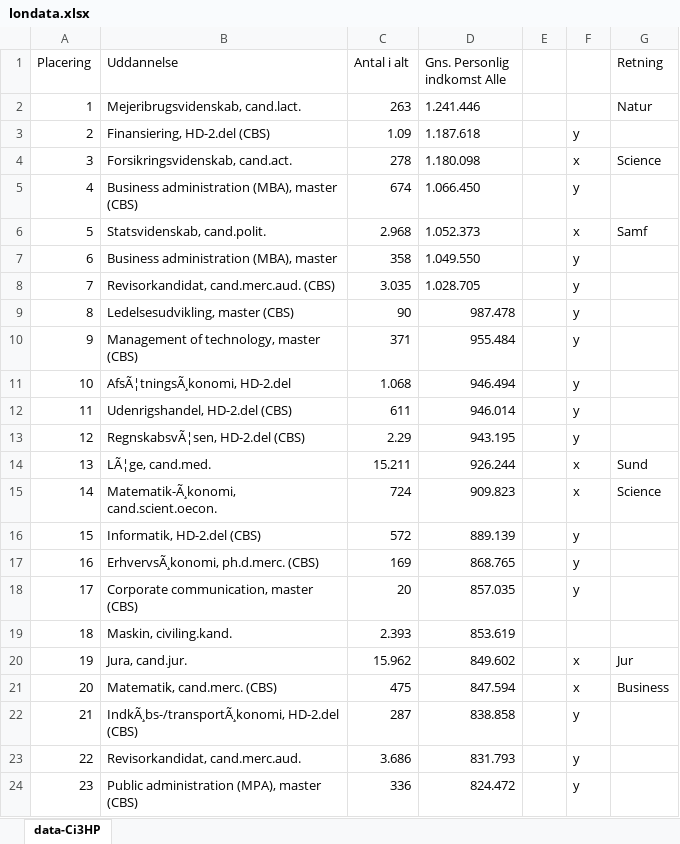
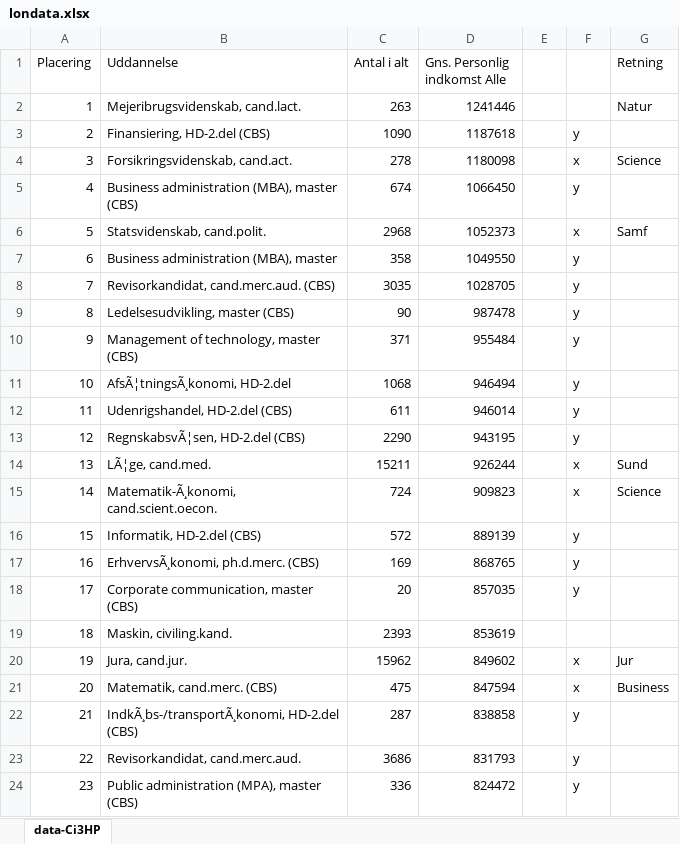
Before and after one commit to woija/gruppe4, an Excel workbook: londata.xlsx, sheet data-Ci3HP, drawn as a sheet; only a part is shown; values as stored, in another font and other column widths than the file's, no borders; the diff covers the shown part only; the diff names each change by its address in the sheet, - before the commit and + after, or states it on an @@ line.

```diff
--- a/londata.xlsx (sheet data-Ci3HP)
+++ b/londata.xlsx (sheet data-Ci3HP)
-D2 (Gns. Personlig indkomst Alle): 1.241.446
+D2 (Gns. Personlig indkomst Alle): 1241446
-C3 (Antal i alt): 1.09
+C3 (Antal i alt): 1090
-D3 (Gns. Personlig indkomst Alle): 1.187.618
+D3 (Gns. Personlig indkomst Alle): 1187618
-D4 (Gns. Personlig indkomst Alle): 1.180.098
+D4 (Gns. Personlig indkomst Alle): 1180098
-D5 (Gns. Personlig indkomst Alle): 1.066.450
+D5 (Gns. Personlig indkomst Alle): 1066450
-C6 (Antal i alt): 2.968
+C6 (Antal i alt): 2968
-D6 (Gns. Personlig indkomst Alle): 1.052.373
+D6 (Gns. Personlig indkomst Alle): 1052373
-D7 (Gns. Personlig indkomst Alle): 1.049.550
+D7 (Gns. Personlig indkomst Alle): 1049550
-C8 (Antal i alt): 3.035
+C8 (Antal i alt): 3035
-D8 (Gns. Personlig indkomst Alle): 1.028.705
+D8 (Gns. Personlig indkomst Alle): 1028705
-D9 (Gns. Personlig indkomst Alle): 987.478
+D9 (Gns. Personlig indkomst Alle): 987478
-D10 (Gns. Personlig indkomst Alle): 955.484
+D10 (Gns. Personlig indkomst Alle): 955484
-C11 (Antal i alt): 1.068
+C11 (Antal i alt): 1068
-D11 (Gns. Personlig indkomst Alle): 946.494
+D11 (Gns. Personlig indkomst Alle): 946494
-D12 (Gns. Personlig indkomst Alle): 946.014
+D12 (Gns. Personlig indkomst Alle): 946014
-C13 (Antal i alt): 2.29
+C13 (Antal i alt): 2290
-D13 (Gns. Personlig indkomst Alle): 943.195
+D13 (Gns. Personlig indkomst Alle): 943195
-C14 (Antal i alt): 15.211
+C14 (Antal i alt): 15211
-D14 (Gns. Personlig indkomst Alle): 926.244
+D14 (Gns. Personlig indkomst Alle): 926244
-D15 (Gns. Personlig indkomst Alle): 909.823
+D15 (Gns. Personlig indkomst Alle): 909823
-D16 (Gns. Personlig indkomst Alle): 889.139
+D16 (Gns. Personlig indkomst Alle): 889139
-D17 (Gns. Personlig indkomst Alle): 868.765
+D17 (Gns. Personlig indkomst Alle): 868765
-D18 (Gns. Personlig indkomst Alle): 857.035
+D18 (Gns. Personlig indkomst Alle): 857035
-C19 (Antal i alt): 2.393
+C19 (Antal i alt): 2393
-D19 (Gns. Personlig indkomst Alle): 853.619
+D19 (Gns. Personlig indkomst Alle): 853619
-C20 (Antal i alt): 15.962
+C20 (Antal i alt): 15962
-D20 (Gns. Personlig indkomst Alle): 849.602
+D20 (Gns. Personlig indkomst Alle): 849602
-D21 (Gns. Personlig indkomst Alle): 847.594
+D21 (Gns. Personlig indkomst Alle): 847594
-D22 (Gns. Personlig indkomst Alle): 838.858
+D22 (Gns. Personlig indkomst Alle): 838858
-C23 (Antal i alt): 3.686
+C23 (Antal i alt): 3686
-D23 (Gns. Personlig indkomst Alle): 831.793
+D23 (Gns. Personlig indkomst Alle): 831793
-D24 (Gns. Personlig indkomst Alle): 824.472
+D24 (Gns. Personlig indkomst Alle): 824472
```
Also changed, not shown: 230 edited cells elsewhere in this sheet, 2 other files.
